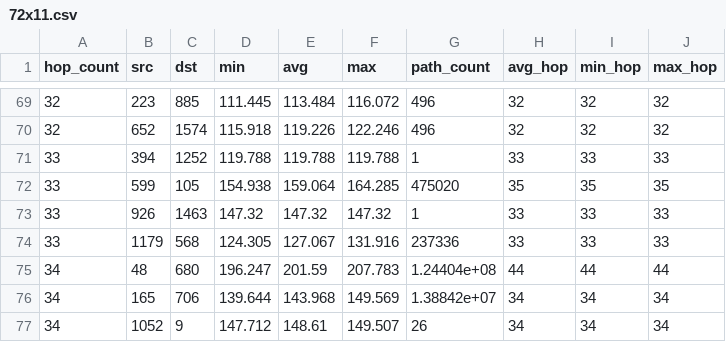
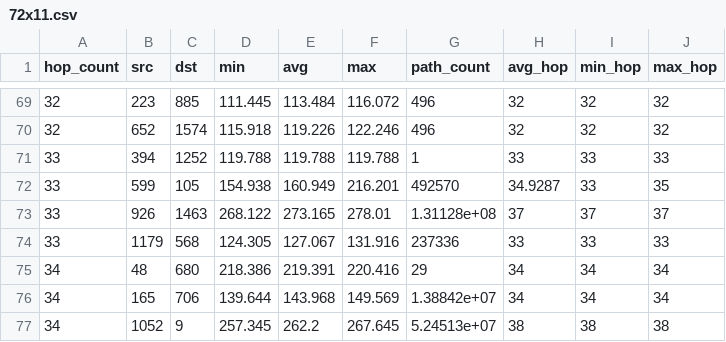
Before and after one commit to markverick/area-routing-path-stretch, a CSV file: results/72x11.csv, drawn as a sheet; only a part is shown, gaps mark what is left out; the diff covers the shown part only.

```diff
--- a/results/72x11.csv
+++ b/results/72x11.csv
@@ -71,7 +71,7 @@ hop_count,src,dst,min,avg,max,path_count,avg_hop,min_hop,max_hop
 33,394,1252,119.788,119.788,119.788,1,33,33,33
-33,599,105,154.938,159.064,164.285,475020,35,35,35
-33,926,1463,147.32,147.32,147.32,1,33,33,33
+33,599,105,154.938,160.949,216.201,492570,34.9287,33,35
+33,926,1463,268.122,273.165,278.01,1.31128e+08,37,37,37
 33,1179,568,124.305,127.067,131.916,237336,33,33,33
-34,48,680,196.247,201.59,207.783,1.24404e+08,44,44,44
+34,48,680,218.386,219.391,220.416,29,34,34,34
 34,165,706,139.644,143.968,149.569,1.38842e+07,34,34,34
-34,1052,9,147.712,148.61,149.507,26,34,34,34
+34,1052,9,257.345,262.2,267.645,5.24513e+07,38,38,38
```
Also changed, not shown: 134 edited cells elsewhere in this file, results/18x11.csv, results/36x11.csv, 19 other files.
